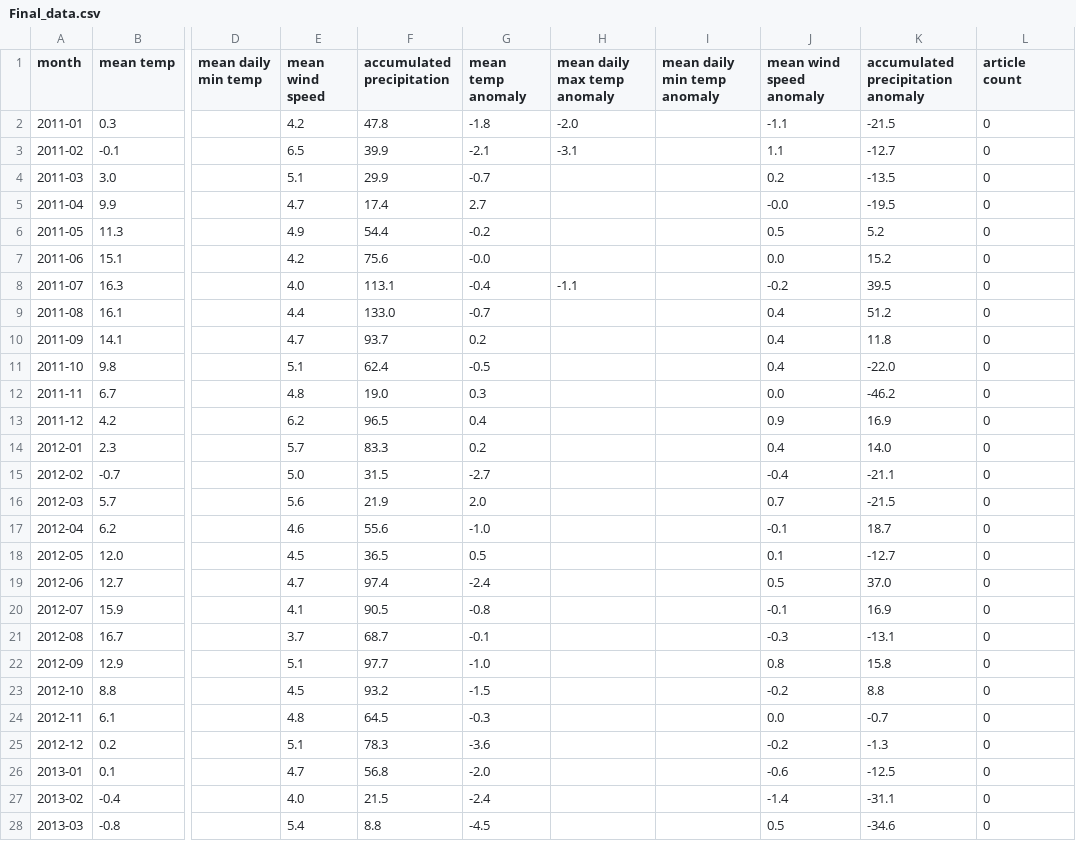
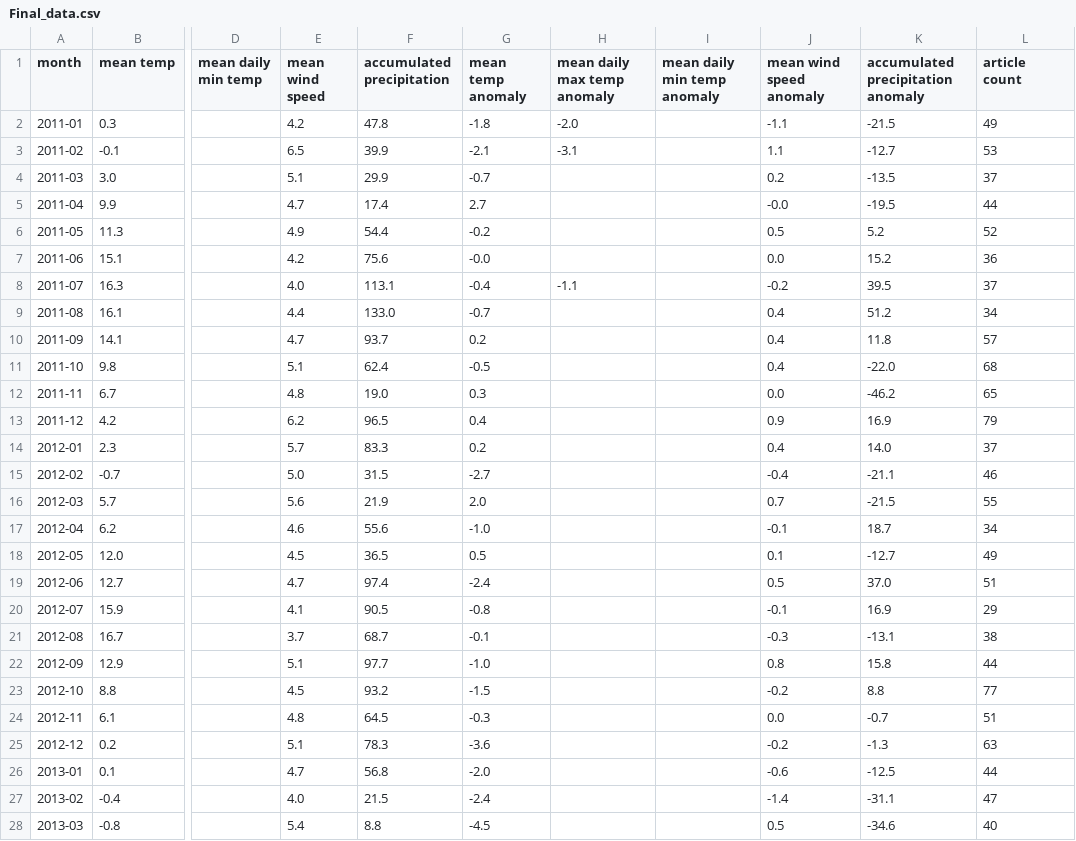
Before and after one commit to LyngeKjems/Climate-News-Project, a CSV file: Climate News Project/Final_data.csv, drawn as a sheet; only a part is shown, gaps mark what is left out; the diff covers the shown part only; the diff names each change by its address in the sheet, - before the commit and + after, or states it on an @@ line.

```diff
--- a/Climate News Project/Final_data.csv
+++ b/Climate News Project/Final_data.csv
-L2 (article count): 0
+L2 (article count): 49
-L3 (article count): 0
+L3 (article count): 53
-L4 (article count): 0
+L4 (article count): 37
-L5 (article count): 0
+L5 (article count): 44
-L6 (article count): 0
+L6 (article count): 52
-L7 (article count): 0
+L7 (article count): 36
-L8 (article count): 0
+L8 (article count): 37
-L9 (article count): 0
+L9 (article count): 34
-L10 (article count): 0
+L10 (article count): 57
-L11 (article count): 0
+L11 (article count): 68
-L12 (article count): 0
+L12 (article count): 65
-L13 (article count): 0
+L13 (article count): 79
-L14 (article count): 0
+L14 (article count): 37
-L15 (article count): 0
+L15 (article count): 46
-L16 (article count): 0
+L16 (article count): 55
-L17 (article count): 0
+L17 (article count): 34
-L18 (article count): 0
+L18 (article count): 49
-L19 (article count): 0
+L19 (article count): 51
-L20 (article count): 0
+L20 (article count): 29
-L21 (article count): 0
+L21 (article count): 38
-L22 (article count): 0
+L22 (article count): 44
-L23 (article count): 0
+L23 (article count): 77
-L24 (article count): 0
+L24 (article count): 51
-L25 (article count): 0
+L25 (article count): 63
-L26 (article count): 0
+L26 (article count): 44
-L27 (article count): 0
+L27 (article count): 47
-L28 (article count): 0
+L28 (article count): 40
```
Also changed, not shown: 124 edited cells elsewhere in this file, 2 other files.
